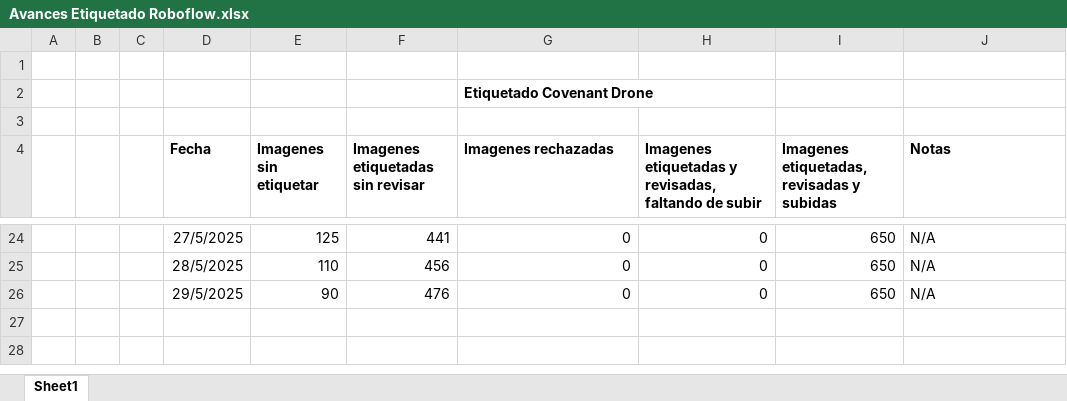
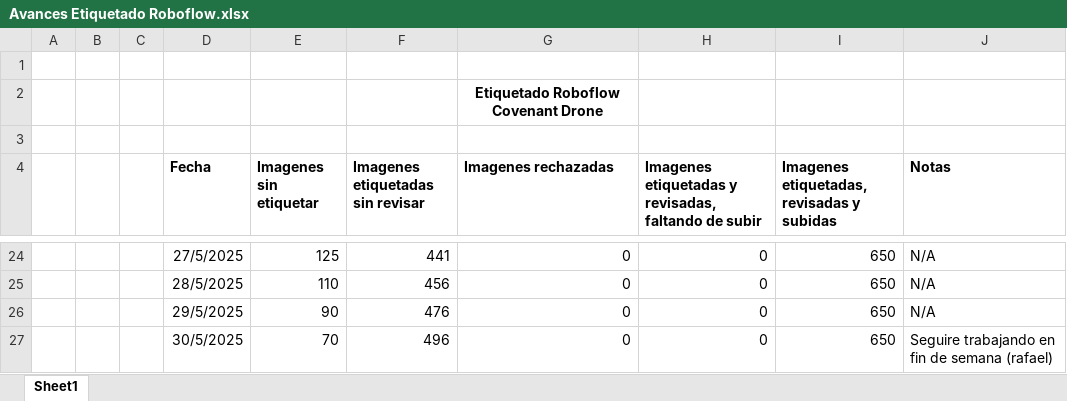
Before and after one commit to covenant-org/luminary, an Excel workbook: datasets/Avances Etiquetado Roboflow.xlsx, sheet Sheet1, drawn as a sheet; only a part is shown, gaps mark what is left out; values as stored, in another font and other column widths than the file's, no borders; table styles not drawn; the diff names each change by its address in the sheet, - before the commit and + after, or states it on an @@ line.

Commit message:
Avances Etiquetado Roboflow 5/30/2025
Saludos

```diff
--- a/datasets/Avances Etiquetado Roboflow.xlsx (sheet Sheet1)
+++ b/datasets/Avances Etiquetado Roboflow.xlsx (sheet Sheet1)
-G2 (Imagenes rechazadas): Etiquetado Covenant Drone
+G2 (Imagenes rechazadas): Etiquetado Roboflow Covenant Drone
-G2 alignment: left
+G2 alignment: center
+row 27:  |  |  | 30/5/2025 | 70 | 496 | 0 | 0 | 650 | Seguire trabajando en fin de semana (rafael)
```
